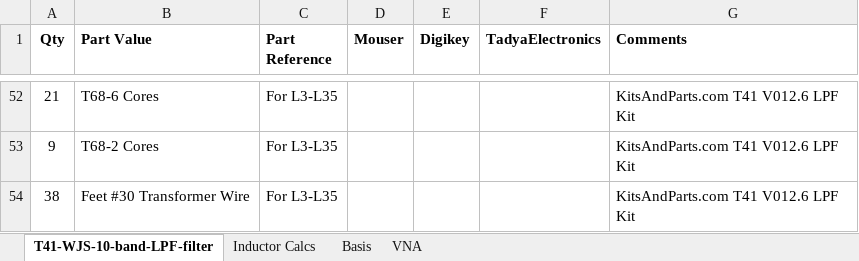
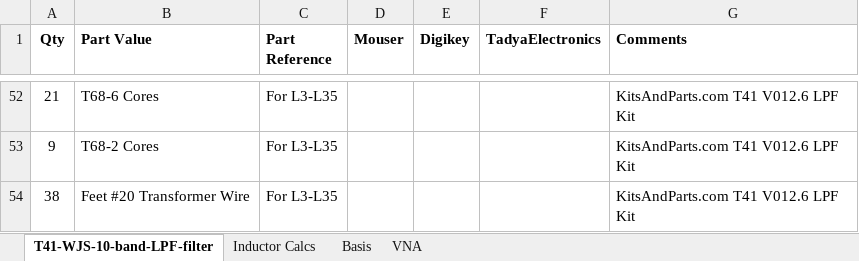
Before and after one commit to DRWJSCHMIDT/T41, an Excel workbook: K9HZ_LPF_Module/K9HZ_LPF_V1.00_BOMs/K9HZ_LPF-Filter_Board_BOM_V1.00_01-10-24.xlsx, sheet T41-WJS-10-band-LPF-filter, drawn as a sheet; only a part is shown, gaps mark what is left out; values as stored, in another font and other column widths than the file's, no borders; the diff names each change by its address in the sheet, - before the commit and + after, or states it on an @@ line.

```diff
--- a/K9HZ_LPF_Module/K9HZ_LPF_V1.00_BOMs/K9HZ_LPF-Filter_Board_BOM_V1.00_01-10-24.xlsx (sheet T41-WJS-10-band-LPF-filter)
+++ b/K9HZ_LPF_Module/K9HZ_LPF_V1.00_BOMs/K9HZ_LPF-Filter_Board_BOM_V1.00_01-10-24.xlsx (sheet T41-WJS-10-band-LPF-filter)
-B54 (Part Value): Feet #30 Transformer Wire
+B54 (Part Value): Feet #20 Transformer Wire
```
Also changed, not shown: 5 other files.
